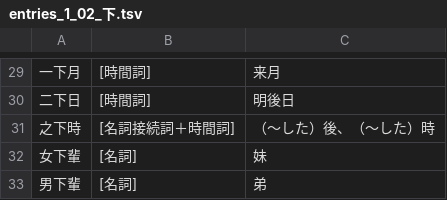
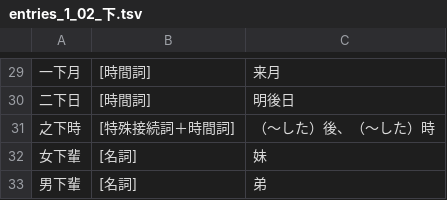
Before and after one commit to yasusho/linzklar_and_pmcp_paper_dictionary, a TSV file: entries_1_02_下.tsv, drawn as a sheet; only a part is shown, gaps mark what is left out.

```diff
--- a/entries_1_02_下.tsv
+++ b/entries_1_02_下.tsv
@@ -30,3 +30,3 @@
 二下日	[時間詞]	明後日
-之下時	[名詞接続詞＋時間詞]	（～した）後、（～した）時
+之下時	[特殊接続詞＋時間詞]	（～した）後、（～した）時
 女下輩	[名詞]	妹
```
Also changed, not shown: entries_1_08_上.tsv, entries_1_11_言日.tsv, 9 other files.
